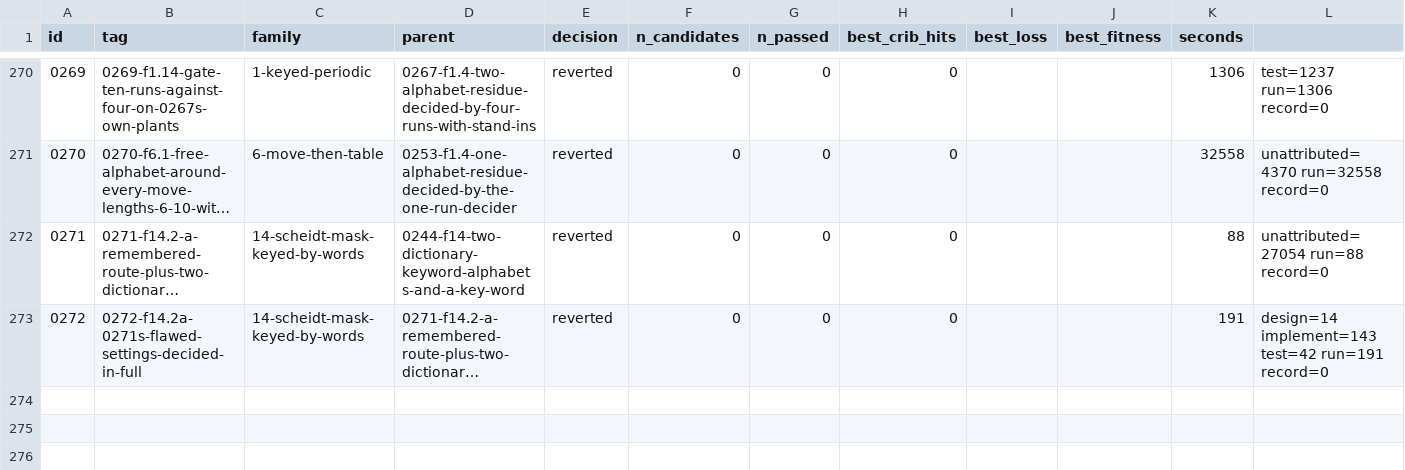
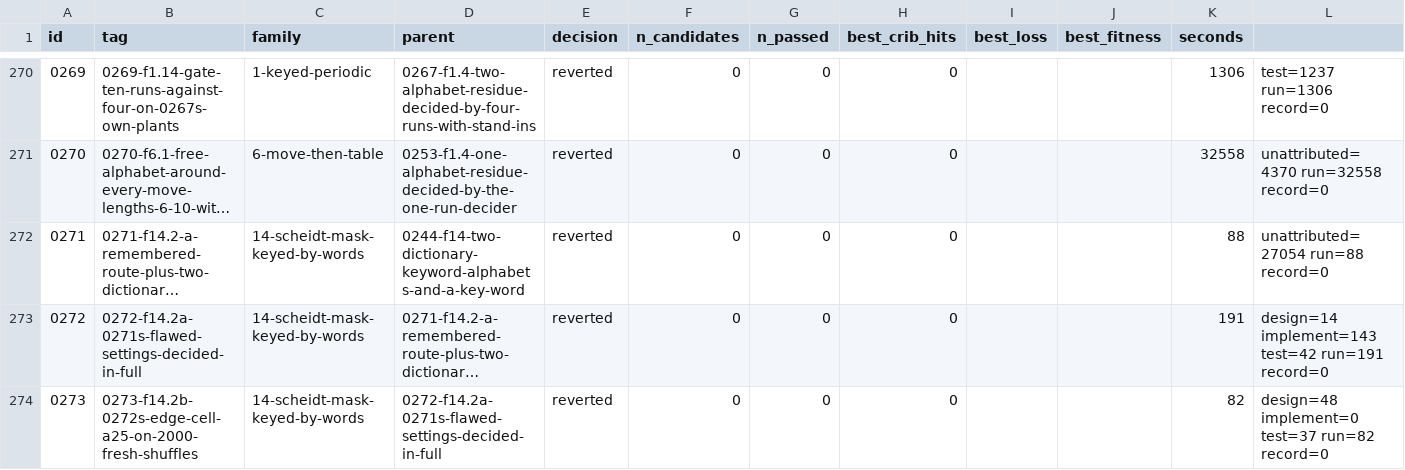
Before and after one commit to akaalias/k4, a TSV file: results.tsv, drawn as a sheet; only a part is shown, gaps mark what is left out; long unchanged cells end in …; the diff names each change by its address in the sheet, - before the commit and + after, or states it on an @@ line.

Commit message:
exp 0273-f14.2b-0272s-edge-cell-a25-on-2000-fresh-shuffles: reverted (0/0 passed gates, best cribs 0/24)
F14.2b: 0272's edge cell (move then table, key length 25, settings with 4 or fewer informative checks) on K4 against 2,000 fresh shuffles
Family: 14-scheidt-mask-keyed-by-words
Parent: 0272-f14.2a-0271s-flawed-settings-decided-in-full
Changed: F14.2b, the chase of 0272's one edge cell. In 0272 the count-only class A25 Beaufort (order A: the move first, then the table; key length 25; 295 settings whose same-slot checks hold 4 or fewer between different known letters) gave K4 3,718,027 fitting alphabet pairs against a shuffle median of 0 and max 3,444,844 (p 0.02 of 76 cells, corrected line 0.00066). Same settings, same exact test (0272's code, frozen), on K4 and 2,000 fresh shuffles (seed 2272, not 0271's), both forms; which setting carries K4's count, and how many of its checks are repeated-letter checks.

```diff
--- a/results.tsv
+++ b/results.tsv
+row 274: 0273 | 0273-f14.2b-0272s-edge-cell-a25-on-2000-fresh-shuffles | 14-scheidt-mask-keyed-by-words | 0272-f14.2a-0271s-flawed-settings-decided-in-full | reverted | 0 | 0 | 0 |  |  | 82 | design=48 implement=0 test=37 run=82 record=0
```
Also changed, not shown: 5 other files.
